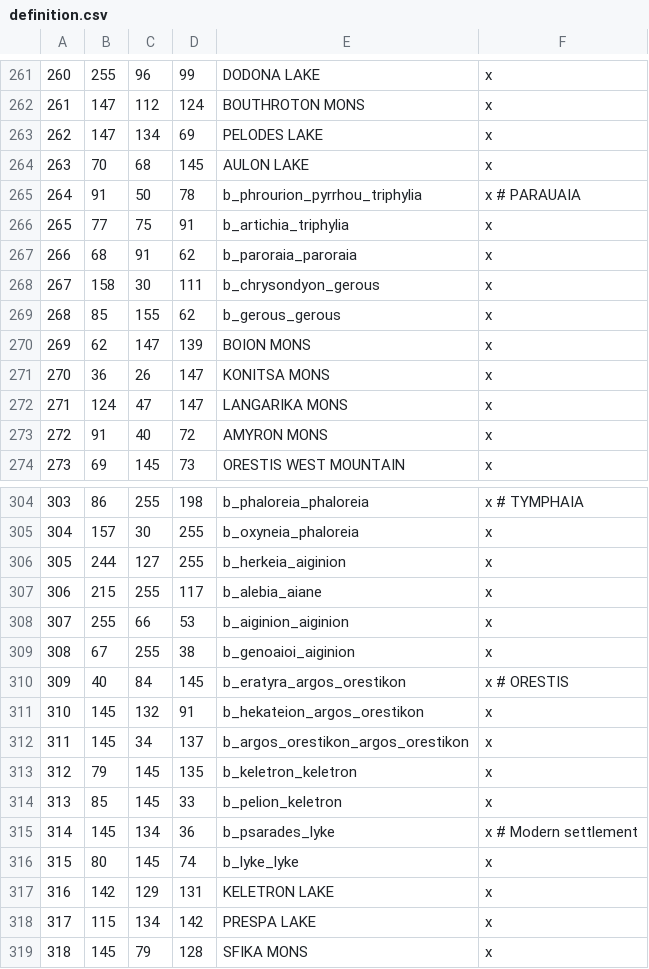
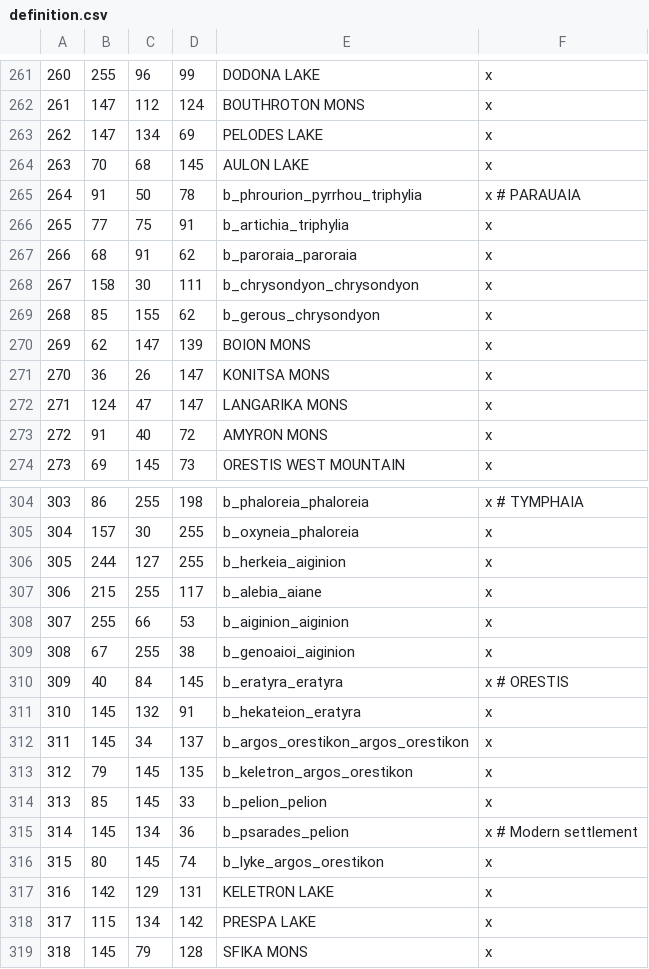
Before and after one commit to rickinator9/ApotheosisTheHellenisticAge, a CSV file: map_data/definition.csv, drawn as a sheet; only a part is shown, gaps mark what is left out.

Commit message:
Updated Orestis de jure setup

```diff
--- a/map_data/definition.csv
+++ b/map_data/definition.csv
@@ -267,4 +267,4 @@
 266;68;91;62;b_paroraia_paroraia;x
-267;158;30;111;b_chrysondyon_gerous;x
-268;85;155;62;b_gerous_gerous;x
+267;158;30;111;b_chrysondyon_chrysondyon;x
+268;85;155;62;b_gerous_chrysondyon;x
 269;62;147;139;BOION MONS;x
@@ -309,9 +309,9 @@
 308;67;255;38;b_genoaioi_aiginion;x
-309;40;84;145;b_eratyra_argos_orestikon;x # ORESTIS
-310;145;132;91;b_hekateion_argos_orestikon;x
+309;40;84;145;b_eratyra_eratyra;x # ORESTIS
+310;145;132;91;b_hekateion_eratyra;x
 311;145;34;137;b_argos_orestikon_argos_orestikon;x
-312;79;145;135;b_keletron_keletron;x
-313;85;145;33;b_pelion_keletron;x
-314;145;134;36;b_psarades_lyke;x # Modern settlement
-315;80;145;74;b_lyke_lyke;x
+312;79;145;135;b_keletron_argos_orestikon;x
+313;85;145;33;b_pelion_pelion;x
+314;145;134;36;b_psarades_pelion;x # Modern settlement
+315;80;145;74;b_lyke_argos_orestikon;x
 316;142;129;131;KELETRON LAKE;x
```
Also changed, not shown: 8 other files.
